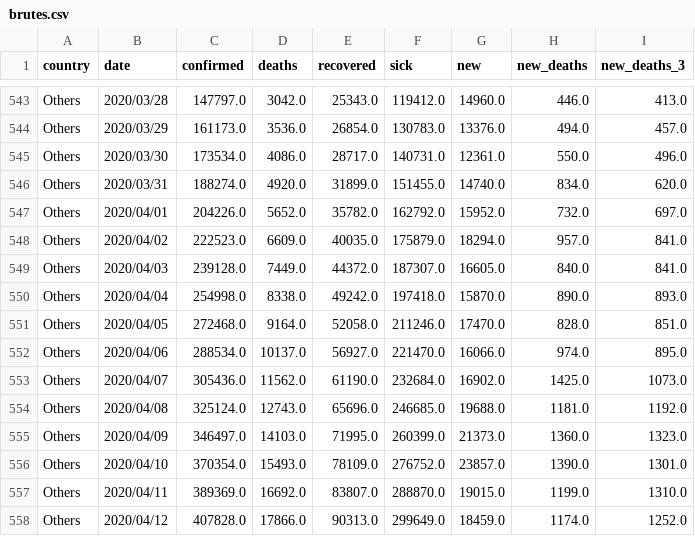
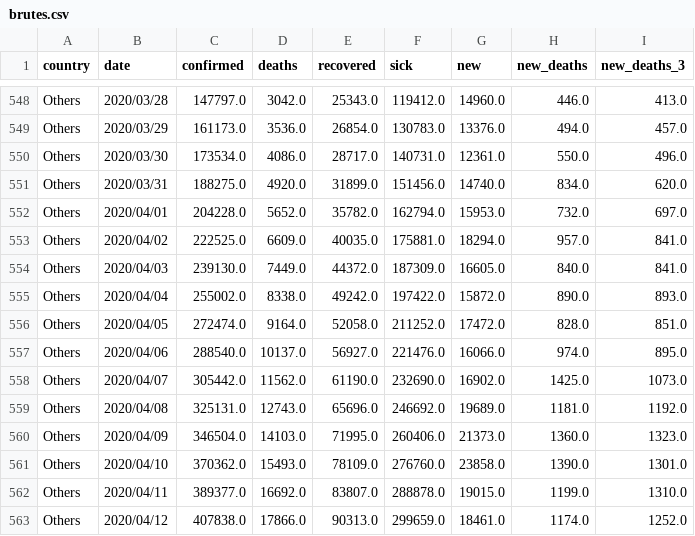
Before and after one commit to Cohhort/Covid19, a CSV file: public/data/brutes.csv, drawn as a sheet; only a part is shown, gaps mark what is left out; the diff covers the shown part only.

```diff
--- a/public/data/brutes.csv
+++ b/public/data/brutes.csv
@@ -545,14 +550,14 @@ Others,2020/03/29,161173.0,3536.0,26854.0,130783.0,13376.0,494.0,457.0
 Others,2020/03/30,173534.0,4086.0,28717.0,140731.0,12361.0,550.0,496.0
-Others,2020/03/31,188274.0,4920.0,31899.0,151455.0,14740.0,834.0,620.0
-Others,2020/04/01,204226.0,5652.0,35782.0,162792.0,15952.0,732.0,697.0
-Others,2020/04/02,222523.0,6609.0,40035.0,175879.0,18294.0,957.0,841.0
-Others,2020/04/03,239128.0,7449.0,44372.0,187307.0,16605.0,840.0,841.0
-Others,2020/04/04,254998.0,8338.0,49242.0,197418.0,15870.0,890.0,893.0
-Others,2020/04/05,272468.0,9164.0,52058.0,211246.0,17470.0,828.0,851.0
-Others,2020/04/06,288534.0,10137.0,56927.0,221470.0,16066.0,974.0,895.0
-Others,2020/04/07,305436.0,11562.0,61190.0,232684.0,16902.0,1425.0,1073.0
-Others,2020/04/08,325124.0,12743.0,65696.0,246685.0,19688.0,1181.0,1192.0
-Others,2020/04/09,346497.0,14103.0,71995.0,260399.0,21373.0,1360.0,1323.0
-Others,2020/04/10,370354.0,15493.0,78109.0,276752.0,23857.0,1390.0,1301.0
-Others,2020/04/11,389369.0,16692.0,83807.0,288870.0,19015.0,1199.0,1310.0
-Others,2020/04/12,407828.0,17866.0,90313.0,299649.0,18459.0,1174.0,1252.0
+Others,2020/03/31,188275.0,4920.0,31899.0,151456.0,14740.0,834.0,620.0
+Others,2020/04/01,204228.0,5652.0,35782.0,162794.0,15953.0,732.0,697.0
+Others,2020/04/02,222525.0,6609.0,40035.0,175881.0,18294.0,957.0,841.0
+Others,2020/04/03,239130.0,7449.0,44372.0,187309.0,16605.0,840.0,841.0
+Others,2020/04/04,255002.0,8338.0,49242.0,197422.0,15872.0,890.0,893.0
+Others,2020/04/05,272474.0,9164.0,52058.0,211252.0,17472.0,828.0,851.0
+Others,2020/04/06,288540.0,10137.0,56927.0,221476.0,16066.0,974.0,895.0
+Others,2020/04/07,305442.0,11562.0,61190.0,232690.0,16902.0,1425.0,1073.0
+Others,2020/04/08,325131.0,12743.0,65696.0,246692.0,19689.0,1181.0,1192.0
+Others,2020/04/09,346504.0,14103.0,71995.0,260406.0,21373.0,1360.0,1323.0
+Others,2020/04/10,370362.0,15493.0,78109.0,276760.0,23858.0,1390.0,1301.0
+Others,2020/04/11,389377.0,16692.0,83807.0,288878.0,19015.0,1199.0,1310.0
+Others,2020/04/12,407838.0,17866.0,90313.0,299659.0,18461.0,1174.0,1252.0
```
Also changed, not shown: 12 added rows, 1 removed row and 44 edited cells elsewhere in this file, public/data/mains_enrichis.csv, 2 other files.
